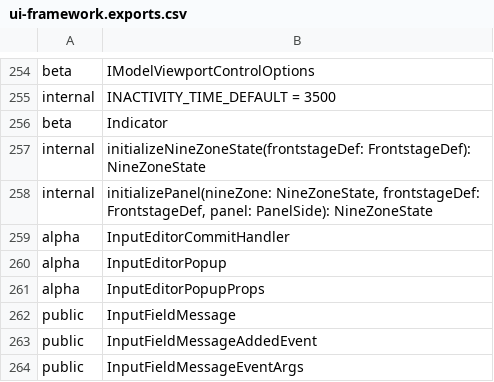
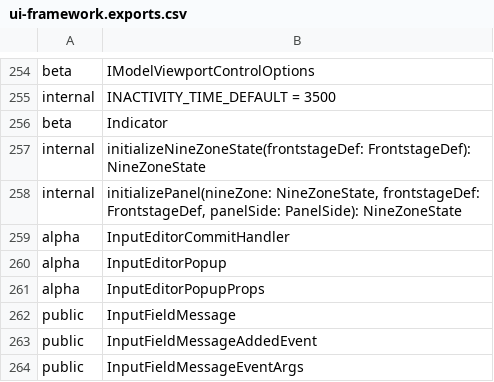
Before and after one commit to iTwin/appui, a CSV file: common/api/summary/ui-framework.exports.csv, drawn as a sheet; only a part is shown, gaps mark what is left out.

```diff
--- a/common/api/summary/ui-framework.exports.csv
+++ b/common/api/summary/ui-framework.exports.csv
@@ -257,3 +257,3 @@ beta;Indicator
 internal;initializeNineZoneState(frontstageDef: FrontstageDef): NineZoneState
-internal;initializePanel(nineZone: NineZoneState, frontstageDef: FrontstageDef, panel: PanelSide): NineZoneState
+internal;initializePanel(nineZone: NineZoneState, frontstageDef: FrontstageDef, panelSide: PanelSide): NineZoneState
 alpha;InputEditorCommitHandler
```
Also changed, not shown: common/api/summary/ui-ninezone.exports.csv, 11 other files.
